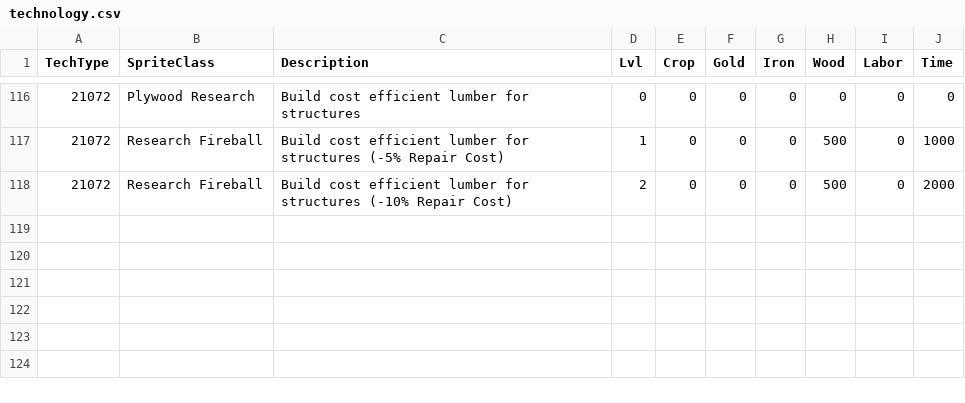
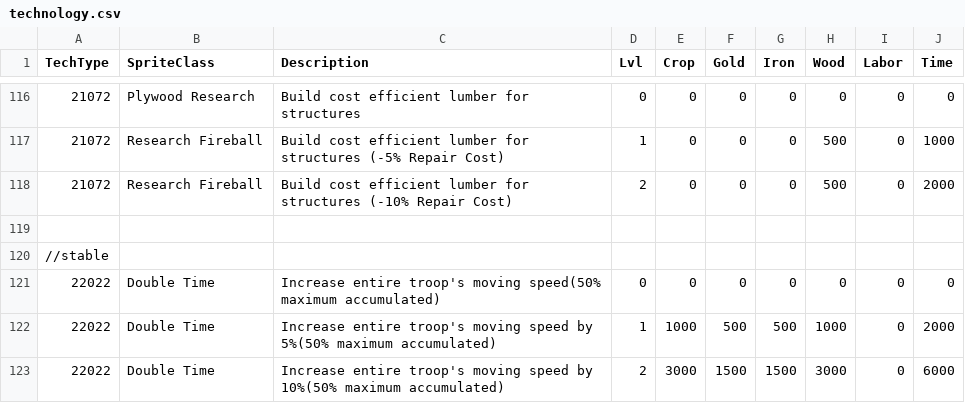
Before and after one commit to giulianob/tribalhero, a CSV file: Game/Setup/CSV/Custom/technology.csv, drawn as a sheet; only a part is shown, gaps mark what is left out.

Commit message:
double time(stable) technology to increase troop speed.  fixes #50

```diff
--- a/Game/Setup/CSV/Custom/technology.csv
+++ b/Game/Setup/CSV/Custom/technology.csv
@@ -118 +118,6 @@ TechType,SpriteClass,Description,Lvl,Crop,Gold,Iron,Wood,Labor,Time
 21072,Research Fireball,Build cost efficient lumber for structures (-10% Repair Cost),2,0,0,0,500,0,2000
+,,,,,,,,,
+//stable,,,,,,,,,
+22022,Double Time,Increase entire troop's moving speed(50% maximum accumulated),0,0,0,0,0,0,0
+22022,Double Time,Increase entire troop's moving speed by 5%(50% maximum accumulated),1,1000,500,500,1000,0,2000
+22022,Double Time,Increase entire troop's moving speed by 10%(50% maximum accumulated),2,3000,1500,1500,3000,0,6000
```
Also changed, not shown: Game/Setup/CSV/Custom/action.csv, Game/Setup/CSV/Custom/effect_requirement.csv, 5 other files.
